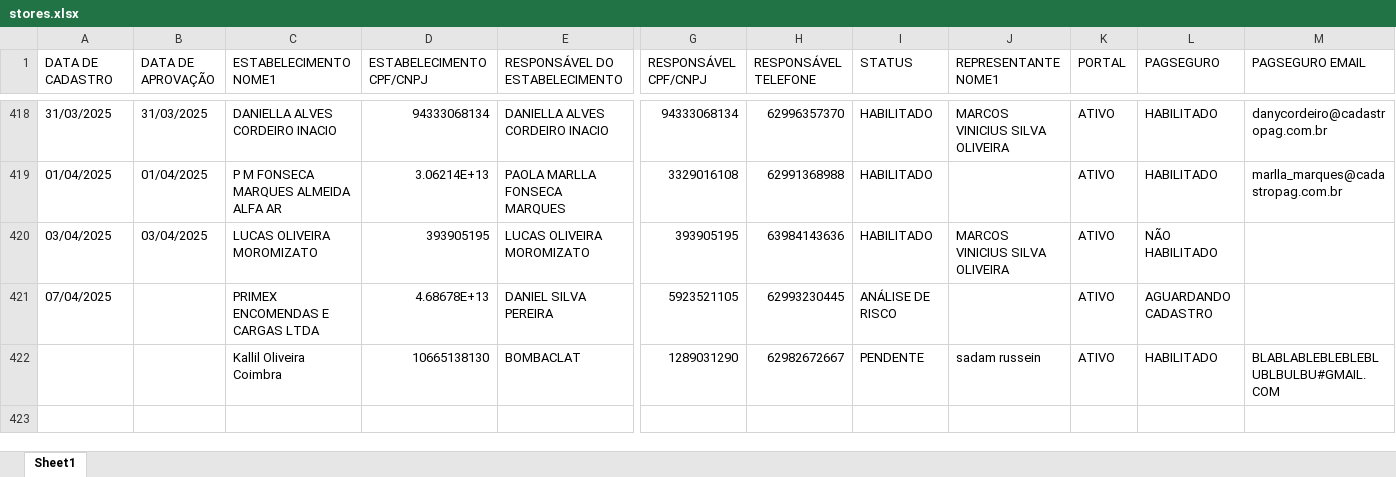
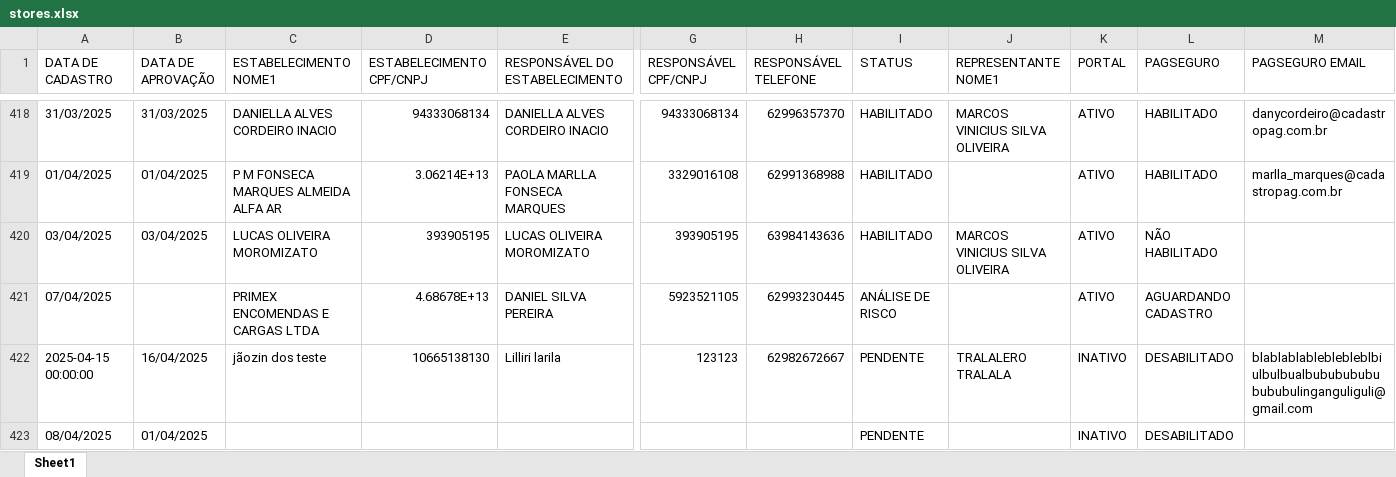
Before and after one commit to Xesadas/analise_dualbank, an Excel workbook: stores.xlsx, sheet Sheet1, drawn as a sheet; only a part is shown, gaps mark what is left out; values as stored, in another font and other column widths than the file's, no cell formats; removed rows and columns are numbered as before the commit, all else as after; rows hold the shown columns only; the diff names each change by its address in the sheet, - before the commit and + after, or states it on an @@ line.

Commit message:
planilha atualizada

```diff
--- a/stores.xlsx (sheet Sheet1)
+++ b/stores.xlsx (sheet Sheet1)
-row 422:  |  | Kallil Oliveira Coimbra | 10665138130 | BOMBACLAT | 1289031290 | 62982672667 | PENDENTE | sadam russein | ATIVO | HABILITADO | BLABLABLEBLEBLEBLUBLBULBU#GMAIL.COM
+row 422: 2025-04-15 00:00:00 | 16/04/2025 | jãozin dos teste | 10665138130 | Lilliri larila | 123123 | 62982672667 | PENDENTE | TRALALERO TRALALA | INATIVO | DESABILITADO | blablablableblebleblbiulbulbualbubububububububulinganguliguli@gmail.com
+row 423: 08/04/2025 | 01/04/2025 |  |  |  |  |  | PENDENTE |  | INATIVO | DESABILITADO
```
Also changed, not shown: cell formats.
